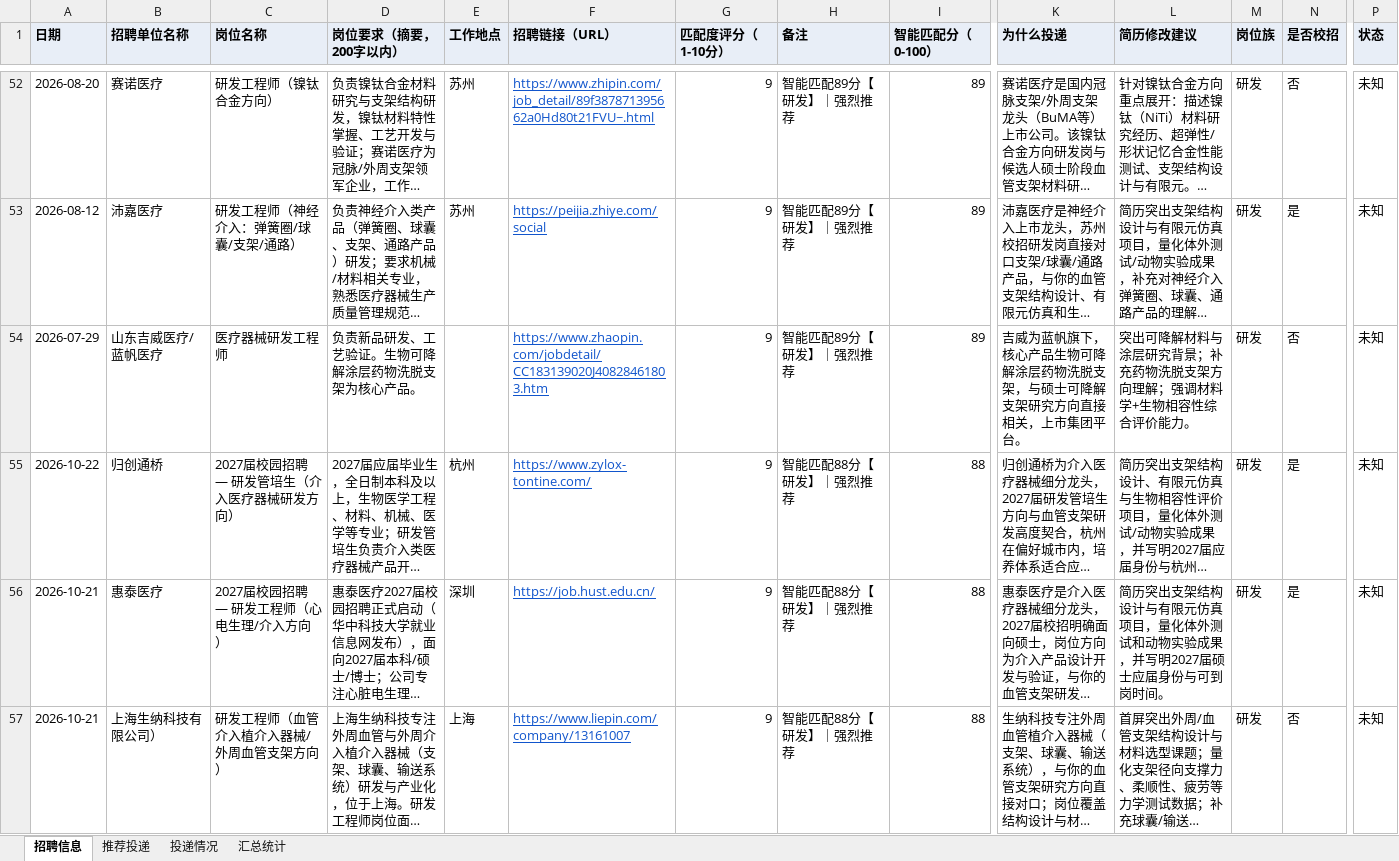
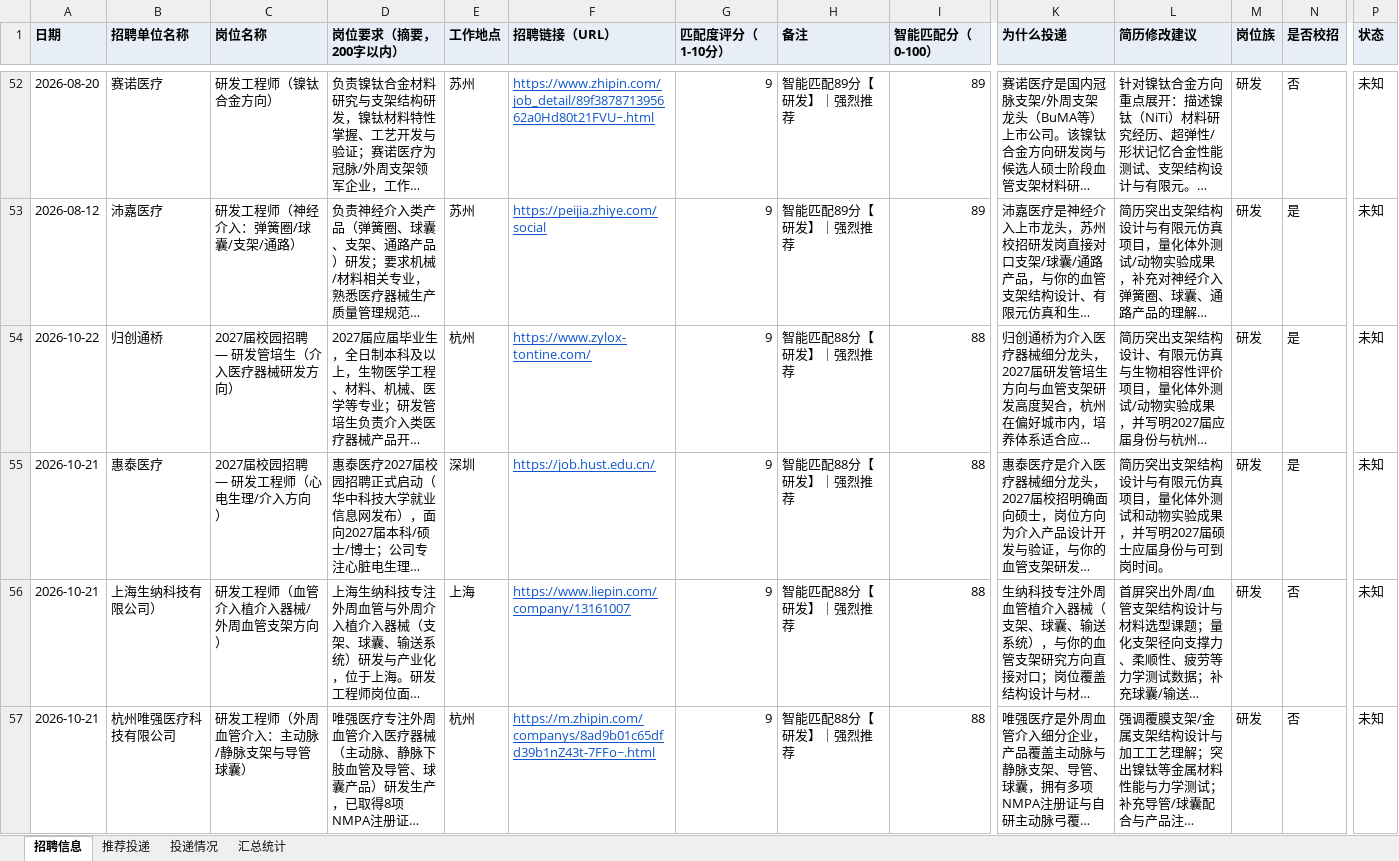
Before and after one commit to Zhengjinweizai/ob-search-vascular-stent, an Excel workbook: 求职记录.xlsx, sheet 招聘信息, drawn as a sheet; only a part is shown, gaps mark what is left out; the shorter side is filled out with more unchanged rows; long unchanged cells end in …; values as stored, in another font and other column widths than the file's, no borders; removed rows and columns are numbered as before the commit, all else as after; rows hold the shown columns only; the diff covers the shown part only; the diff names each change by its address in the sheet, - before the commit and + after, or states it on an @@ line.

```diff
--- a/求职记录.xlsx (sheet 招聘信息)
+++ b/求职记录.xlsx (sheet 招聘信息)
-row 54: 2026-07-29 | 山东吉威医疗/蓝帆医疗 | 医疗器械研发工程师 | 负责新品研发、工艺验证。生物可降解涂层药物洗脱支架为核心产品。 |  | https://www.zhaopin.com/jobdetail/CC183139020J40828461803.htm | 9 | 智能匹配89分【研发】｜强烈推荐 | 89 | 吉威为蓝帆旗下，核心产品生物可降解涂层药物洗脱支架，与硕士可降解支架研究方向直接相关，上市集团平台。 | 突出可降解材料与涂层研究背景；补充药物洗脱支架方向理解；强调材料学+生物相容性综合评价能力。 | 研发 | 否 | 未知
```
Also changed, not shown: 11 added rows and 10 removed rows elsewhere in this sheet, sheet 推荐投递, sheet 投递情况, sheet 汇总统计, 2 other files.
